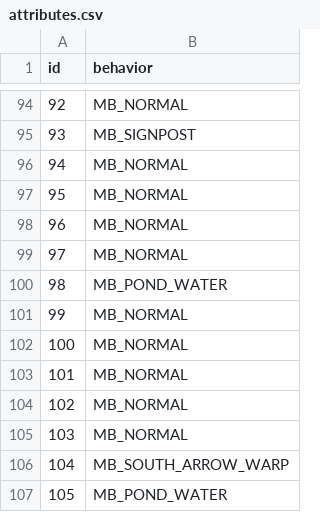
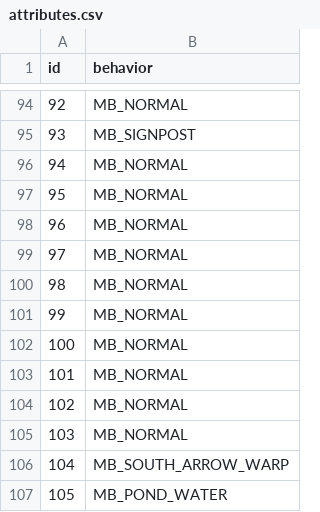
Before and after one commit to HunarPG/pokeemerald-expansion, a CSV file: decompiled_tilesets/secondary/twin_leaf_town/attributes.csv, drawn as a sheet; only a part is shown, gaps mark what is left out.

```diff
--- a/decompiled_tilesets/secondary/twin_leaf_town/attributes.csv
+++ b/decompiled_tilesets/secondary/twin_leaf_town/attributes.csv
@@ -99,3 +99,3 @@ id,behavior
 97,MB_NORMAL
-98,MB_POND_WATER
+98,MB_NORMAL
 99,MB_NORMAL
```
Also changed, not shown: decompiled_tilesets/primary/general_platinum/attributes.csv, 12 other files.
